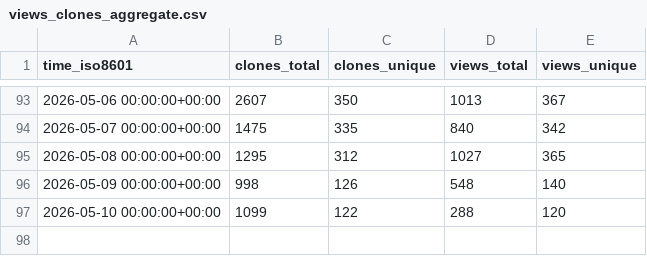
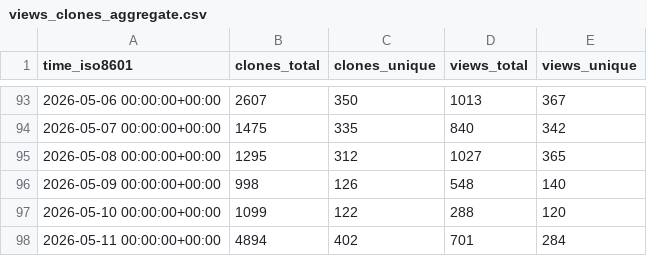
Before and after one commit to microsoft/power-platform-skills, a CSV file: microsoft/power-platform-skills/ghrs-data/views_clones_aggregate.csv, drawn as a sheet; only a part is shown, gaps mark what is left out; the diff names each change by its address in the sheet, - before the commit and + after, or states it on an @@ line.

```diff
--- a/microsoft/power-platform-skills/ghrs-data/views_clones_aggregate.csv
+++ b/microsoft/power-platform-skills/ghrs-data/views_clones_aggregate.csv
+row 98: 2026-05-11 00:00:00+00:00 | 4894 | 402 | 701 | 284
```
Also changed, not shown: 1 other file.
